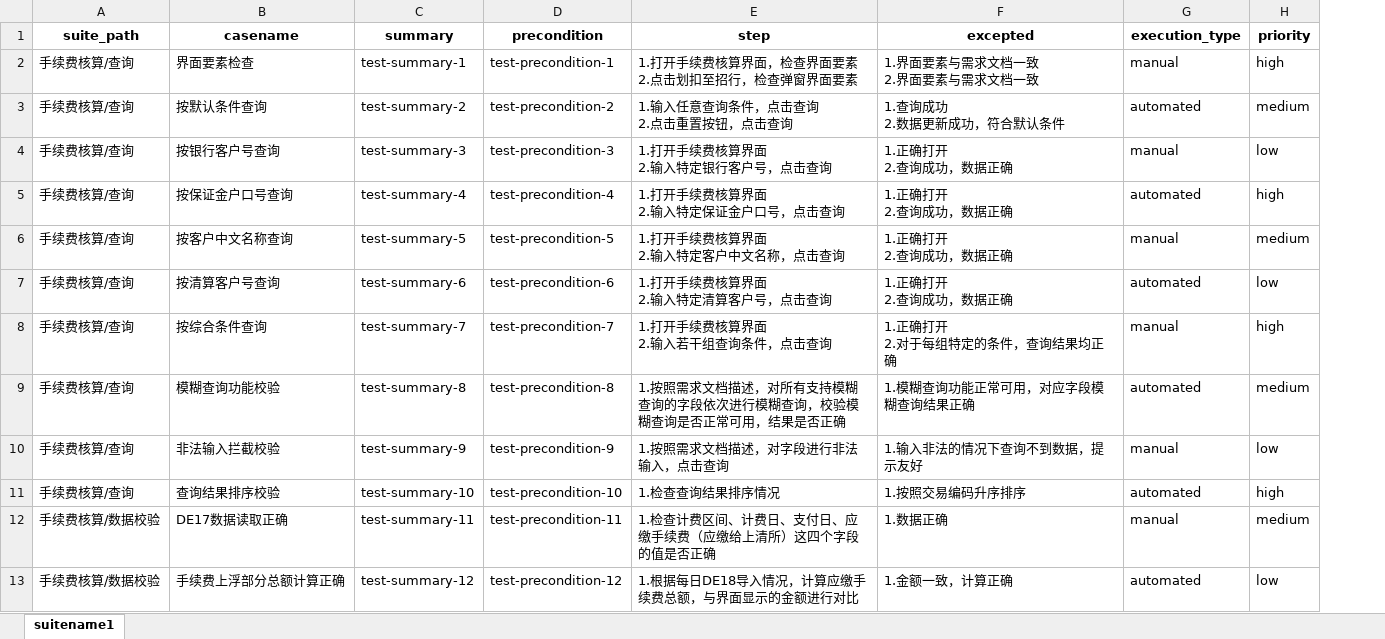
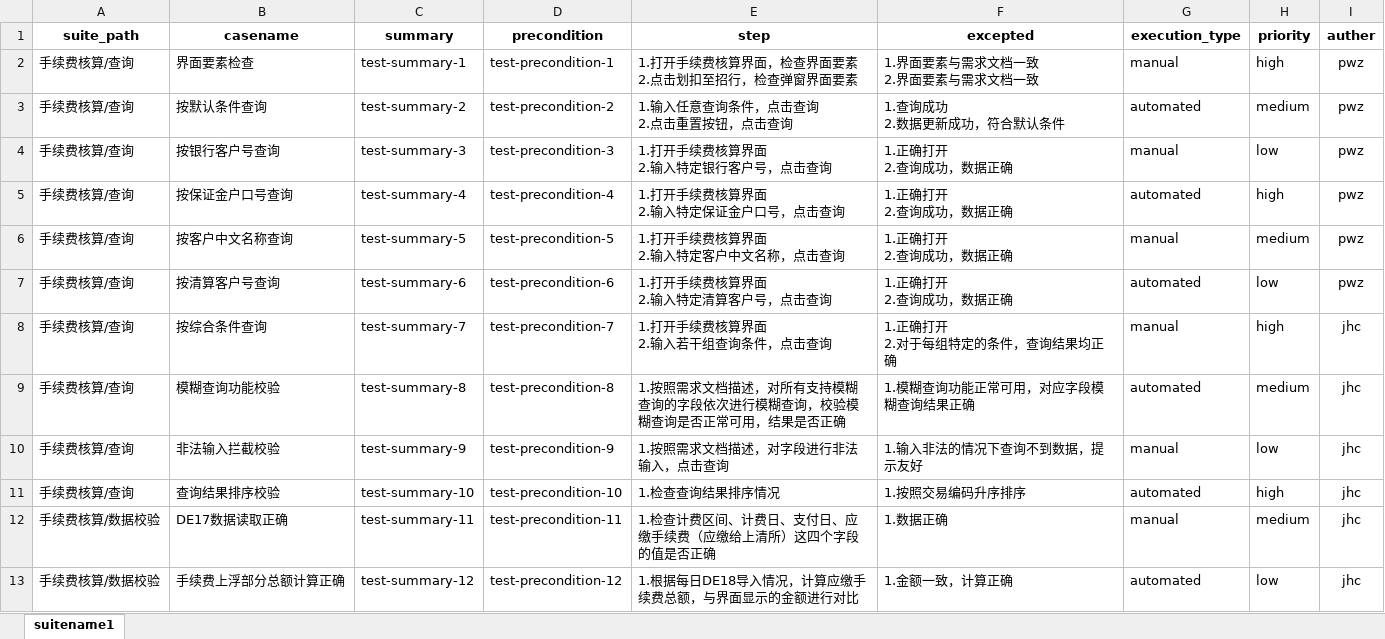
Before and after one commit to pw-z/pw-z.github.io, an Excel workbook: python/excel-to-testlink/input/testcase_template2.xlsx, sheet suitename1, drawn as a sheet; only a part is shown; values as stored, in another font and other column widths than the file's, no borders; the diff names each change by its address in the sheet, - before the commit and + after, or states it on an @@ line.

```diff
--- a/python/excel-to-testlink/input/testcase_template2.xlsx (sheet suitename1)
+++ b/python/excel-to-testlink/input/testcase_template2.xlsx (sheet suitename1)
+column I (auther), rows 2-13: pwz | pwz | pwz | pwz | pwz | pwz | jhc | jhc | jhc | jhc | jhc | jhc
```
Also changed, not shown: 1 other file.
